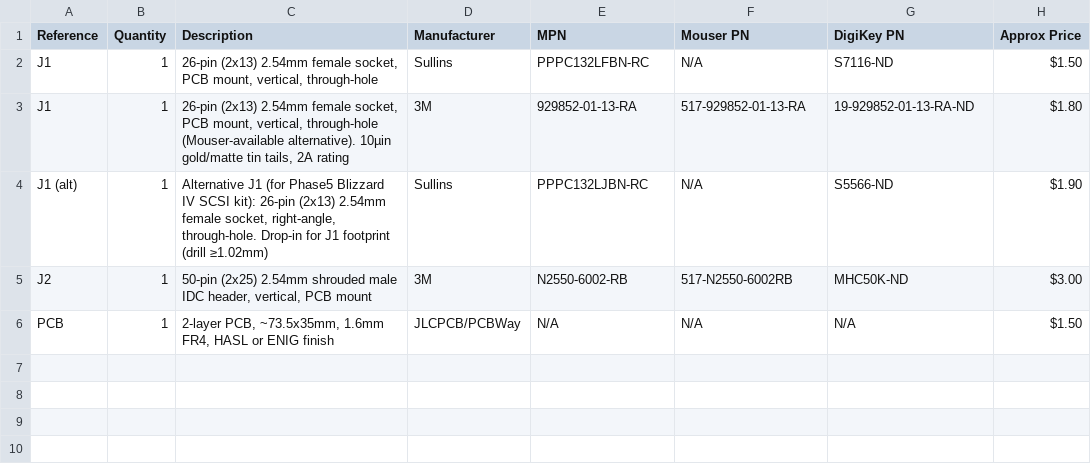
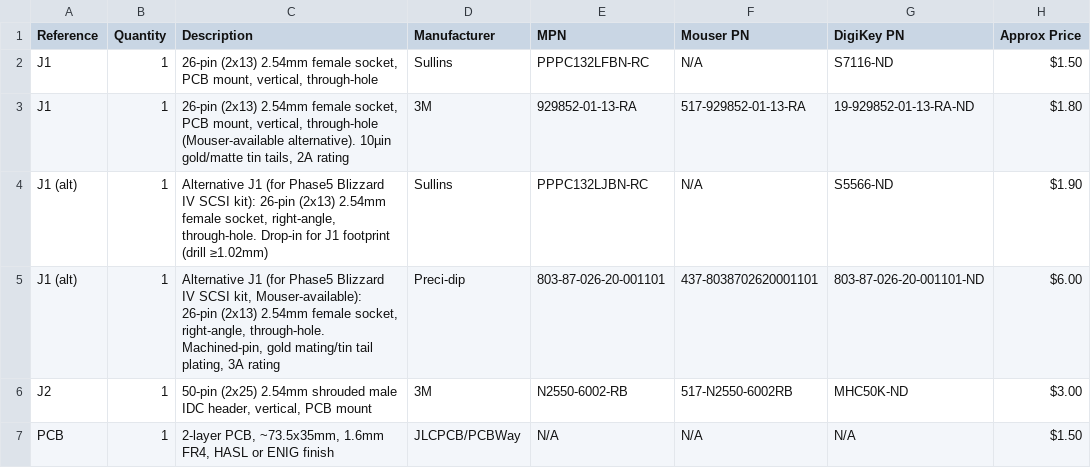
Before and after one commit to arnljot/dataflyer2650, a CSV file: BOM.csv, drawn as a sheet; the diff names each change by its address in the sheet, - before the commit and + after, or states it on an @@ line.

Commit message:
BOM: add Preci-dip 803-87-026-20-001101 as Mouser-available J1 (alt)
Right-angle female socket equivalent of Sullins PPPC132LJBN-RC,
available on Mouser. Verified via DigiKey sibling part 803-87-010-20-
001101: the "-20-" code in this 803-87-XXX-20-001101 family denotes
right-angle orientation. 26-pin (2x13) 2.54mm pitch, machined-pin
construction, gold/tin plating, 3A rating.
- Mouser: 437-8038702620001101
- DigiKey: 803-87-026-20-001101-ND
- Approx price $6 (Preci-dip is premium machined-pin, verify locally)

(c) 2026 Arnljot Arntsen

```diff
--- a/BOM.csv
+++ b/BOM.csv
+row 5: J1 (alt) | 1 | Alternative J1 (for Phase5 Blizzard IV SCSI kit, Mouser-available): 26-pin (2x13) 2.54mm female socket, right-angle, through-hole. Machined-pin, gold mating/tin tail plating, 3A rating | Preci-dip | 803-87-026-20-001101 | 437-8038702620001101 | 803-87-026-20-001101-ND | $6.00
```
